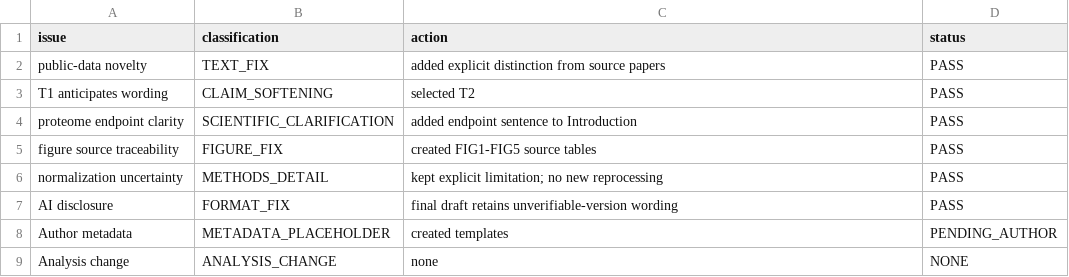
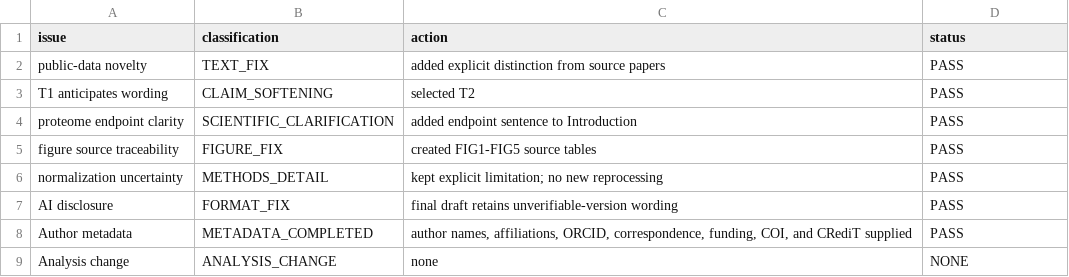
Before and after one commit to seefreewind/corneal-hyperosmotic-ribosome-proteome, a TSV file: docs/PREEMPTIVE_REVISION_MATRIX.tsv, drawn as a sheet.

Commit message:
Record author metadata and disclosure statements

```diff
--- a/docs/PREEMPTIVE_REVISION_MATRIX.tsv
+++ b/docs/PREEMPTIVE_REVISION_MATRIX.tsv
@@ -7,3 +7,3 @@ normalization uncertainty	METHODS_DETAIL	kept explicit limitation; no new reproc
 AI disclosure	FORMAT_FIX	final draft retains unverifiable-version wording	PASS
-Author metadata	METADATA_PLACEHOLDER	created templates	PENDING_AUTHOR
+Author metadata	METADATA_COMPLETED	author names, affiliations, ORCID, correspondence, funding, COI, and CRediT supplied	PASS
 Analysis change	ANALYSIS_CHANGE	none	NONE
```
Also changed, not shown: docs/JPR_SUBMISSION_CHECKLIST.tsv, 5 other files.
